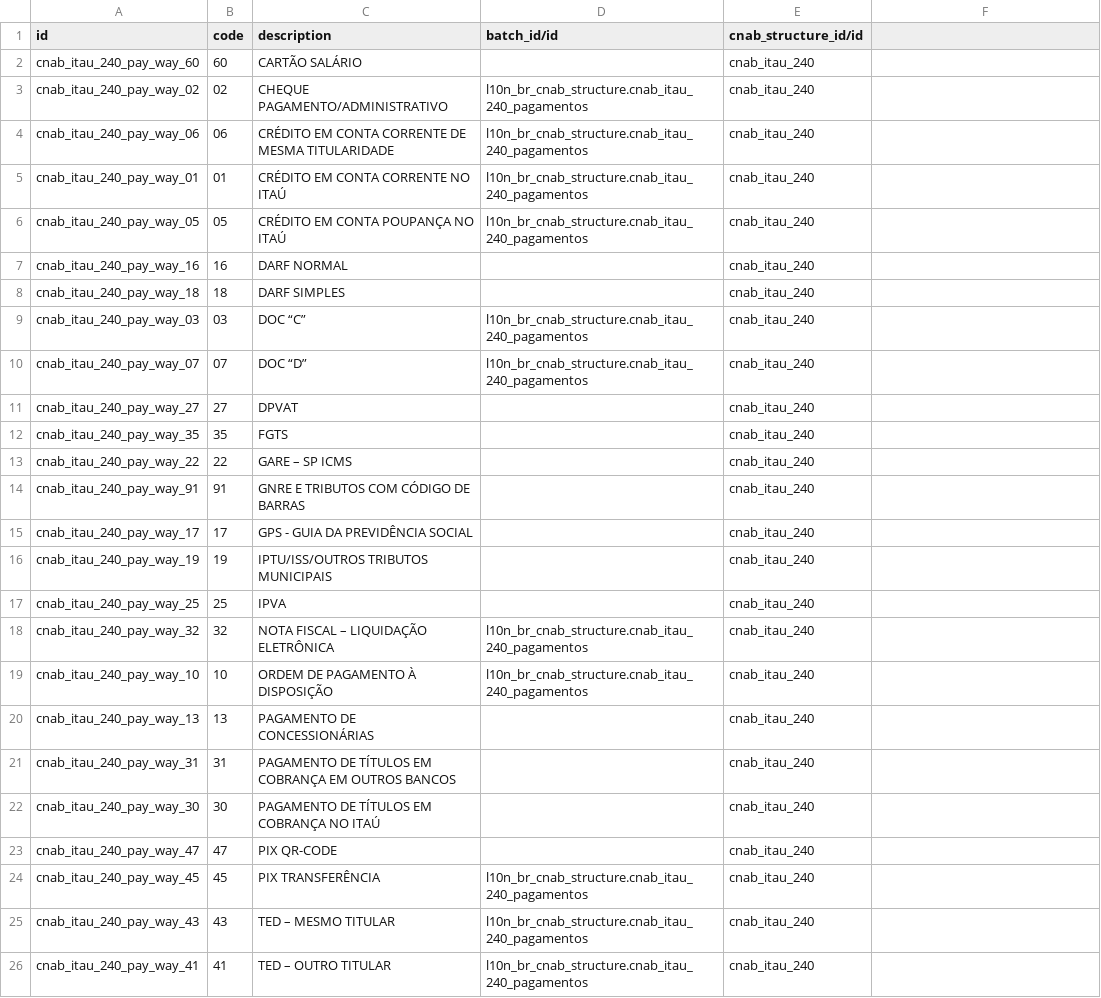
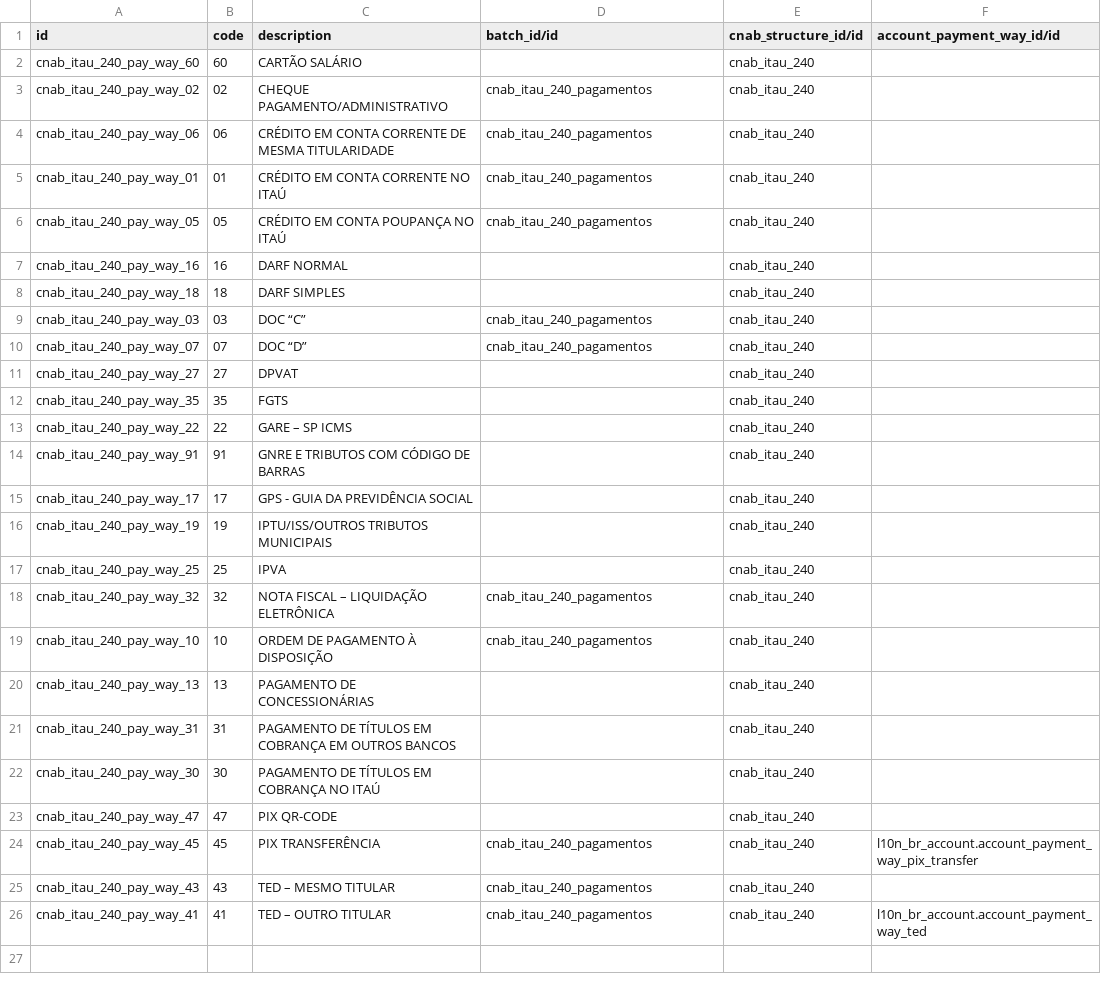
Before and after one commit to Escodoo/l10n-brazil, a CSV file: l10n_br_cnab_structure/data/cnab.payment.way.csv, drawn as a sheet; the diff names each change by its address in the sheet, - before the commit and + after, or states it on an @@ line.

```diff
--- a/l10n_br_cnab_structure/data/cnab.payment.way.csv
+++ b/l10n_br_cnab_structure/data/cnab.payment.way.csv
-F1: (empty)
+F1: account_payment_way_id/id
-D3:D6 (batch_id/id): l10n_br_cnab_structure.cnab_itau_240_pagamentos
+D3:D6 (batch_id/id): cnab_itau_240_pagamentos
-D9:D10 (batch_id/id): l10n_br_cnab_structure.cnab_itau_240_pagamentos
+D9:D10 (batch_id/id): cnab_itau_240_pagamentos
-D18:D19 (batch_id/id): l10n_br_cnab_structure.cnab_itau_240_pagamentos
+D18:D19 (batch_id/id): cnab_itau_240_pagamentos
-D24:D26 (batch_id/id): l10n_br_cnab_structure.cnab_itau_240_pagamentos
+D24:D26 (batch_id/id): cnab_itau_240_pagamentos
-F24 (account_payment_way_id/id): (empty)
+F24 (account_payment_way_id/id): l10n_br_account.account_payment_way_pix_transfer
-F26 (account_payment_way_id/id): (empty)
+F26 (account_payment_way_id/id): l10n_br_account.account_payment_way_ted
```
Also changed, not shown: l10n_br_cnab_structure/data/l10n_br_cnab.line.field.csv, 3 other files.
